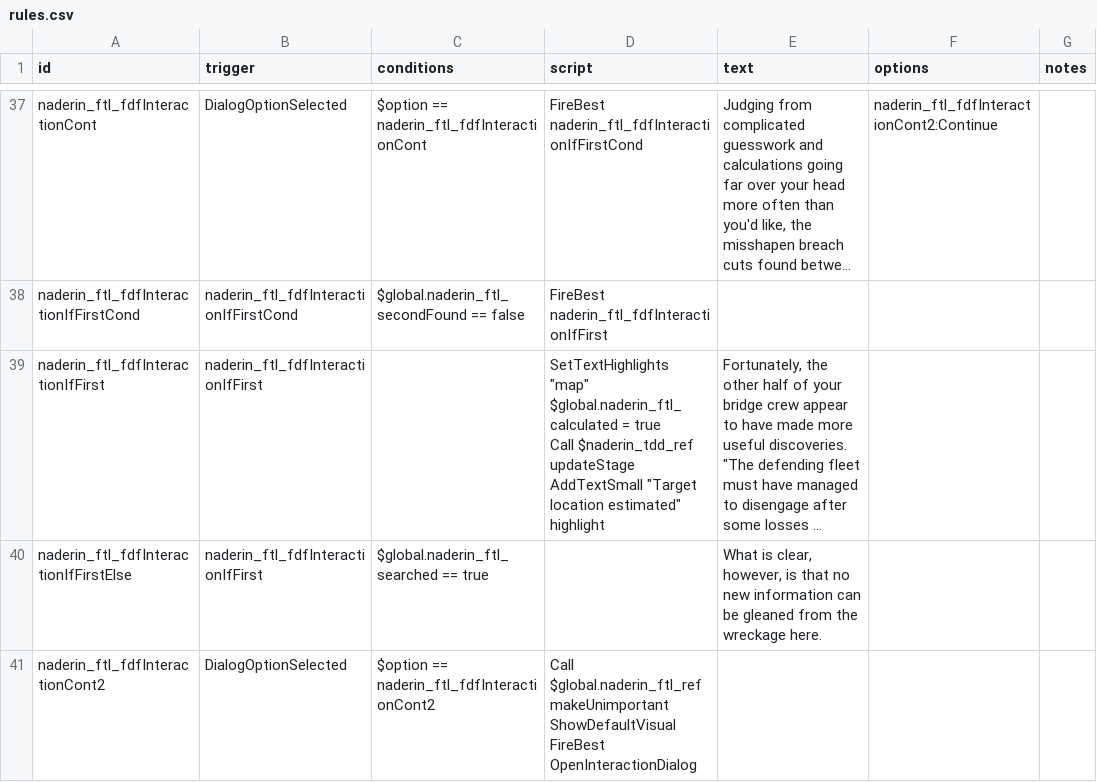
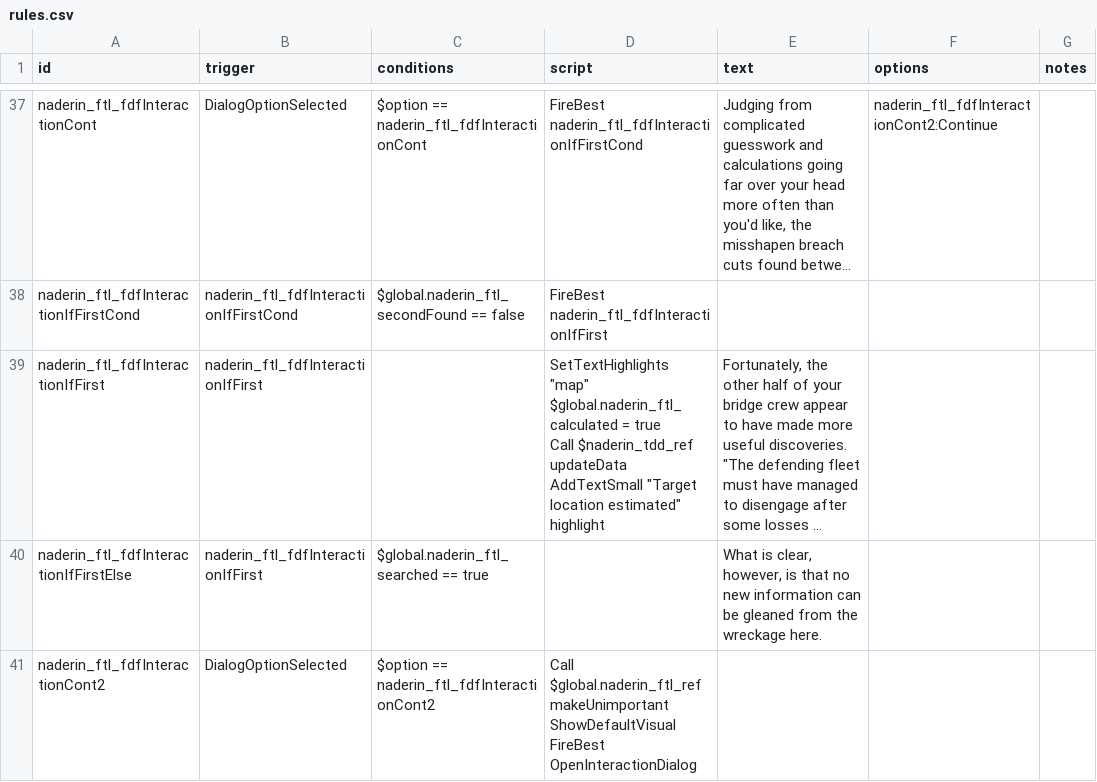
Before and after one commit to iudiciis/Night-At-Derinkuyu, a CSV file: data/campaign/rules.csv, drawn as a sheet; only a part is shown, gaps mark what is left out; long unchanged cells end in …; ↵ is a line break in a cell; the diff covers the shown part only; the diff names each change by its address in the sheet, - before the commit and + after, or states it on an @@ line.

Commit message:
Fix: typo, unintended contact tag
- Remy no longer has a chance to give missions from other categories other than underworld ones
- one extremely minor typo

```diff
--- a/data/campaign/rules.csv
+++ b/data/campaign/rules.csv
-D39 (script): …Call $naderin_tdd_ref updateStage ↵ AddTextSmall "Target…
+D39 (script): …Call $naderin_tdd_ref updateData ↵ AddTextSmall "Target…
```
Also changed, not shown: 1 edited cell elsewhere in this file, 2 other files.
